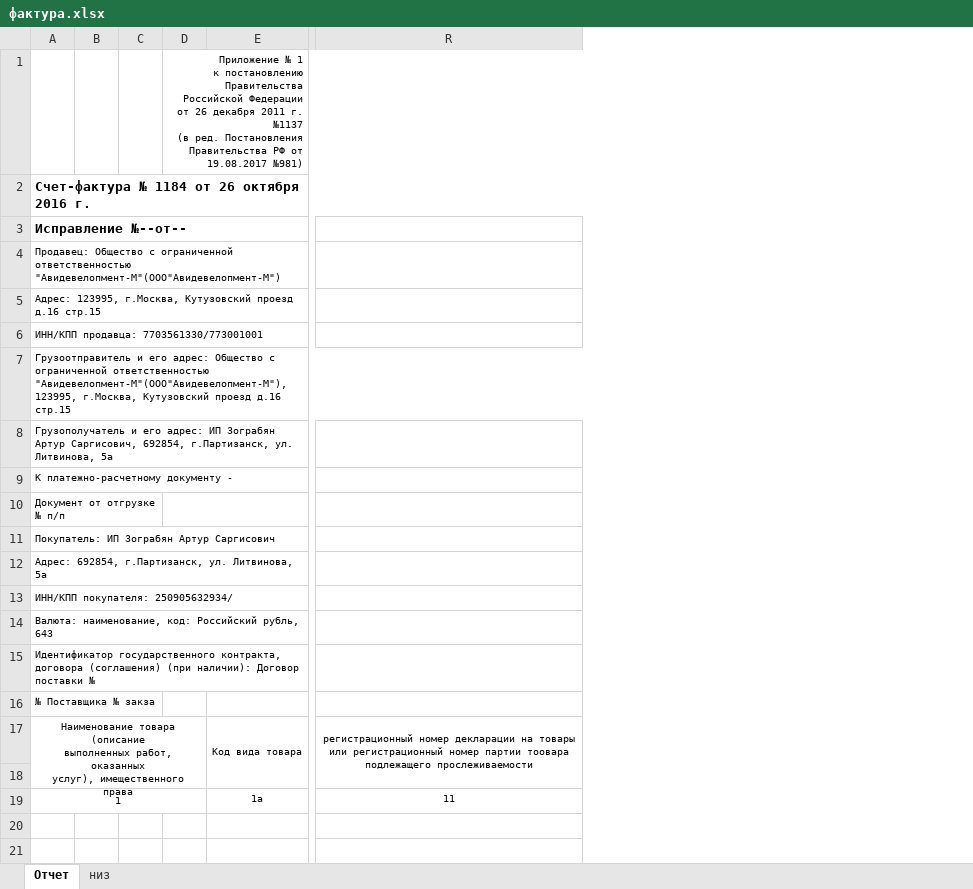
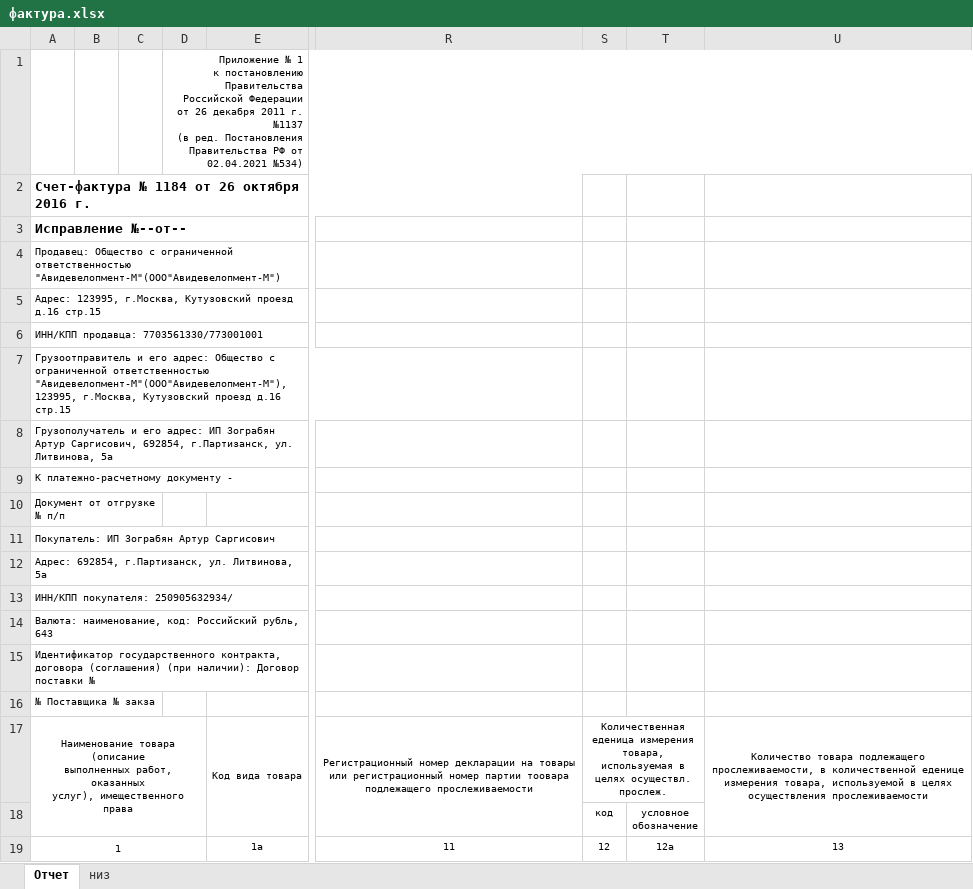
Before and after one commit to Meller008/CRM-Avi, an Excel workbook: templates/order/фактура.xlsx, sheet Отчет, drawn as a sheet; only a part is shown, gaps mark what is left out; values as stored, in another font and other column widths than the file's, no borders; removed rows and columns are numbered as before the commit, all else as after; ↵ is a line break in a cell; the diff names each change by its address in the sheet, - before the commit and + after, or states it on an @@ line.

Commit message:
Работа - Правка счета фактуры

```diff
--- a/templates/order/фактура.xlsx (sheet Отчет)
+++ b/templates/order/фактура.xlsx (sheet Отчет)
-column D, row 1: Приложение № 1 ↵ к постановлению Правительства Российской Федерации ↵ от 26 декабря 2011 г. №1137 ↵ (в ред. Постановления Правительства РФ от 19.08.2017 №981)
+column D, row 1: Приложение № 1 ↵ к постановлению Правительства Российской Федерации ↵ от 26 декабря 2011 г. №1137 ↵ (в ред. Постановления Правительства РФ от 02.04.2021 №534)
+column S, rows 17-19: Количественная еденица измерения товара, используемая в целях осуществл. прослеж. | код | 12
+column T, rows 18-19: условное ↵ обозначение | 12a
+column U, rows 17-19: Количество товара подлежащего прослеживаемости, в количественной еденице измерения товара, используемой в целях осуществления прослеживаемости |  | 13
-R17: регистрационный номер декларации…
+R17: Регистрационный номер декларации…
```
Also changed, not shown: sheet низ.
